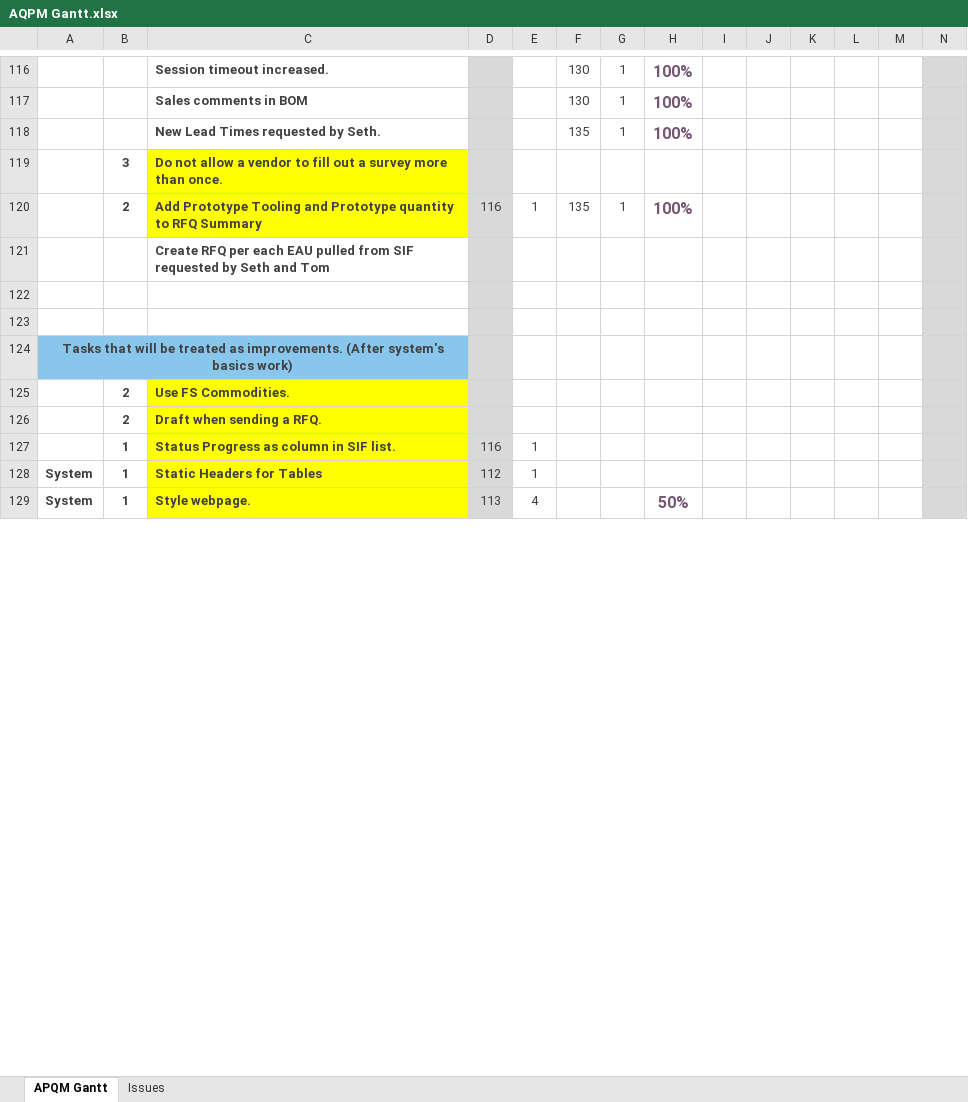
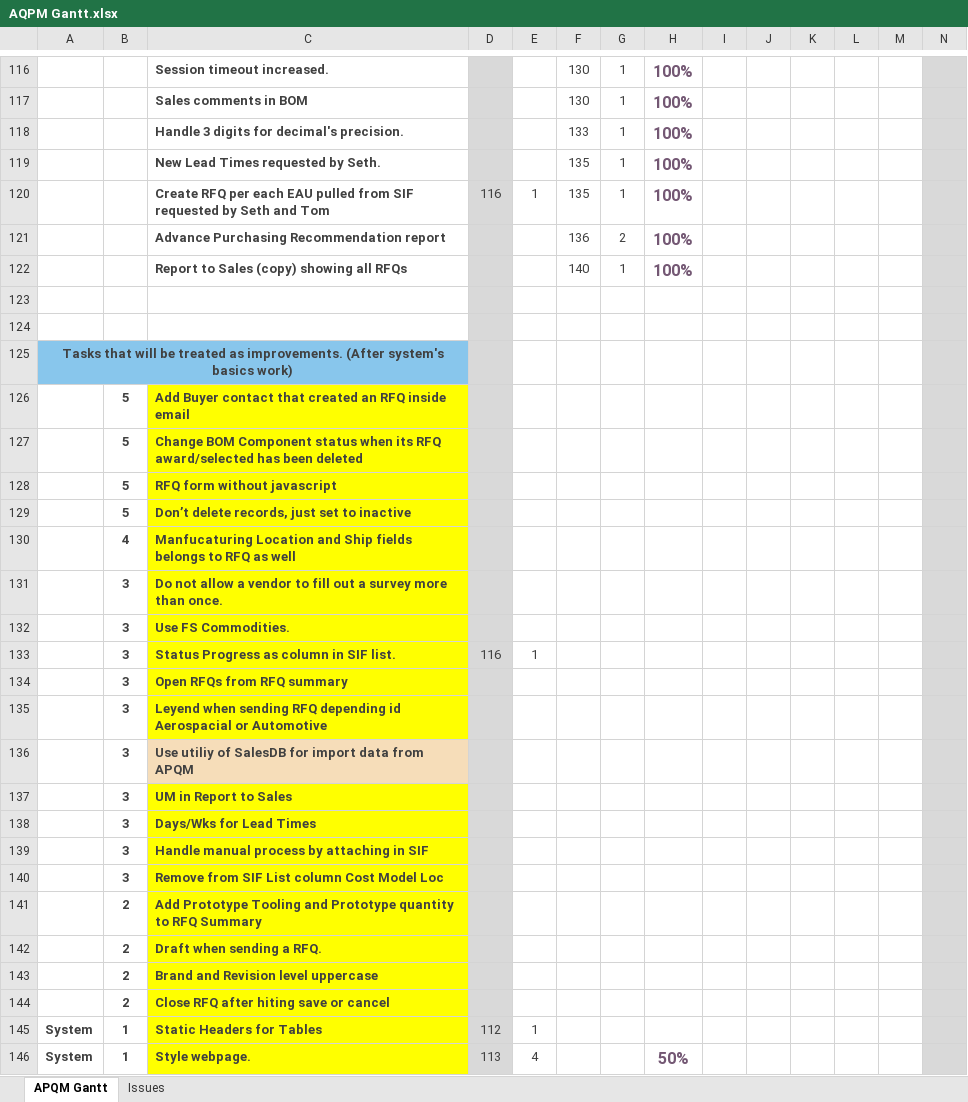
Before and after one commit to inspiraCode/APQM, an Excel workbook: AQPM Gantt.xlsx, sheet APQM Gantt, drawn as a sheet; only a part is shown, gaps mark what is left out; values as stored, in another font and other column widths than the file's, no borders; conditional formats not drawn; removed rows and columns are numbered as before the commit, all else as after; rows hold the shown columns only; the diff covers the shown part only; the diff names each change by its address in the sheet, - before the commit and + after, or states it on an @@ line.

Commit message:
APQM Gantt updated

```diff
--- a/AQPM Gantt.xlsx (sheet APQM Gantt)
+++ b/AQPM Gantt.xlsx (sheet APQM Gantt)
+row 118:  |  | Handle 3 digits for decimal's precision. |  |  | 133 | 1 | 100%
-B120: 2
+B120: (empty)
-C120: Add Prototype Tooling and Prototype quantity to RFQ Summary
+C120: Create RFQ per each EAU pulled from SIF requested by Seth and Tom
-C120 fill: #FFFF00
+C120 fill: none
-row 121:  |  | Create RFQ per each EAU pulled from SIF requested by Seth and Tom
+row 121:  |  | Advance Purchasing Recommendation report |  |  | 136 | 2 | 100%
+row 122:  |  | Report to Sales (copy) showing all RFQs |  |  | 140 | 1 | 100%
+row 126:  | 5 | Add Buyer contact that created an RFQ inside email
+row 127:  | 5 | Change BOM Component status when its RFQ award/selected has been deleted
+row 128:  | 5 | RFQ form without javascript
+row 129:  | 5 | Don’t delete records, just set to inactive
+row 130:  | 4 | Manfucaturing Location and Ship fields belongs to RFQ as well
@@ row 119 moved to row 131: 3 @@
-B132: 2
+B132: 3
+row 133:  | 3 | Status Progress as column in SIF list. | 116 | 1
+row 134:  | 3 | Open RFQs from RFQ summary
@@ row 131 moved to row 135: 3 @@
@@ row 137 moved to row 136: 3 @@
+row 137:  | 3 | UM in Report to Sales
+row 138:  | 3 | Days/Wks for Lead Times
+row 139:  | 3 | Handle manual process by attaching in SIF
+row 140:  | 3 | Remove from SIF List column Cost Model Loc
+row 141:  | 2 | Add Prototype Tooling and Prototype quantity to RFQ Summary
-row 127:  | 1 | Status Progress as column in SIF list. | 116 | 1
+row 143:  | 2 | Brand and Revision level uppercase
+row 144:  | 2 | Close RFQ after hiting save or cancel
```
Also changed, not shown: 13 removed rows and 4 edited cells elsewhere in this sheet, 1 other file.
